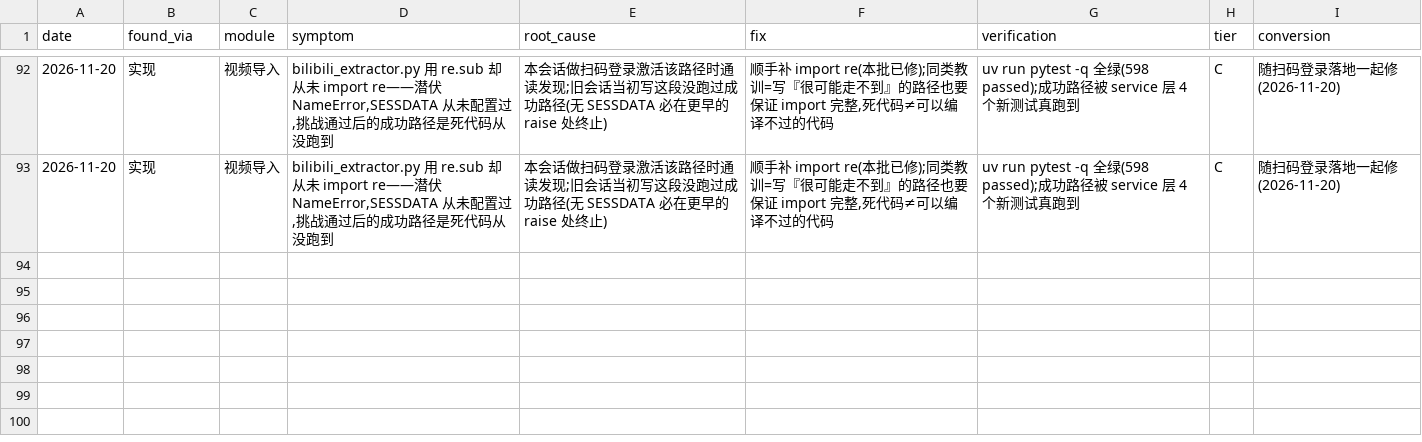
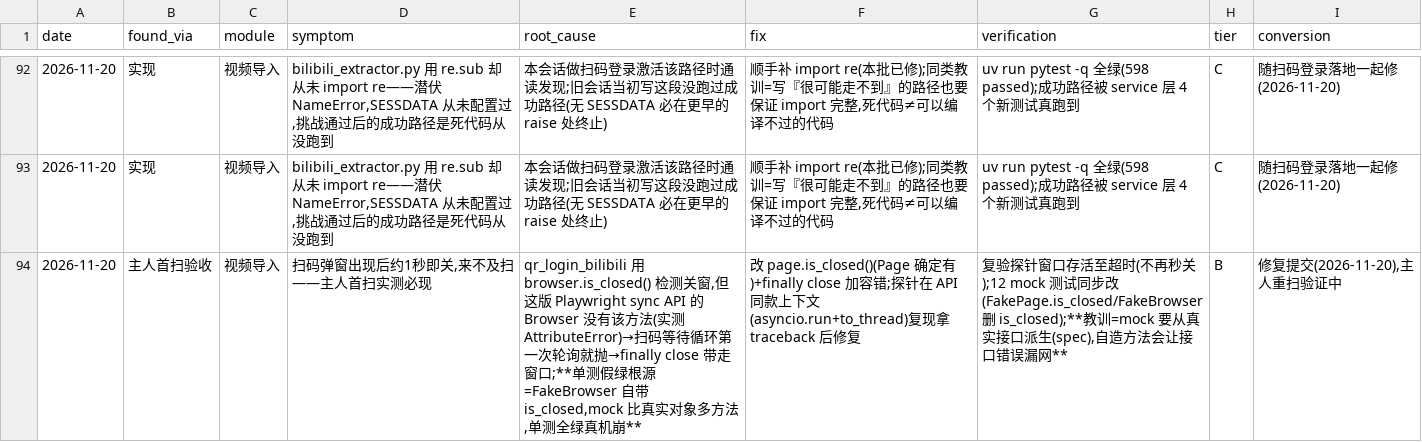
Before and after one commit to pmlpl/baleen, a CSV file: eval/analysis/defects_ledger.csv, drawn as a sheet; only a part is shown, gaps mark what is left out; the diff names each change by its address in the sheet, - before the commit and + after, or states it on an @@ line.

Commit message:
fix(video): 扫码窗口秒关——sync Browser 没有 is_closed（主人首扫实测必现）
browser.is_closed() → page.is_closed()（实测这版 Playwright sync API 的 Browser 无该方法,
弹窗出现后第一次轮询即 AttributeError→finally close 带走窗口）;单测假绿根源=FakeBrowser
自带 is_closed(mock 比真实对象多方法),同步修 mock 并在 FakeBrowser 注释钉住教训;台账#90

```diff
--- a/eval/analysis/defects_ledger.csv
+++ b/eval/analysis/defects_ledger.csv
+row 94: 2026-11-20 | 主人首扫验收 | 视频导入 | 扫码弹窗出现后约1秒即关,来不及扫——主人首扫实测必现 | qr_login_bilibili 用 browser.is_closed() 检测关窗,但这版 Playwright sync API 的 Browser 没有该方法(实测 AttributeError)→扫码等待循环第一次轮询就抛→finally close 带走窗口;**单测假绿根源=FakeBrowser 自带 is_closed,mock 比真实对象多方法,单测全绿真机崩** | 改 page.is_closed()(Page 确定有)+finally close 加容错;探针在 API 同款上下文(asyncio.run+to_thread)复现拿 traceback 后修复 | 复验探针窗口存活至超时(不再秒关);12 mock 测试同步改(FakePage.is_closed/FakeBrowser 删 is_closed);**教训=mock 要从真实接口派生(spec),自造方法会让接口错误漏网** | B | 修复提交(2026-11-20),主人重扫验证中
```
Also changed, not shown: 2 other files.
